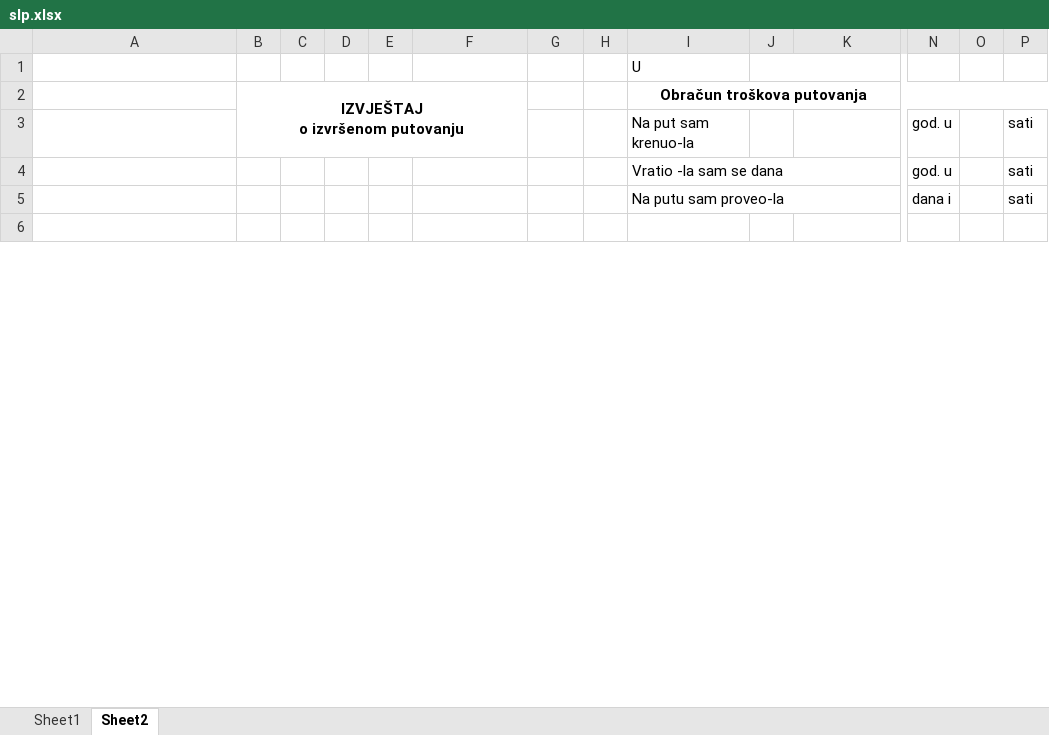
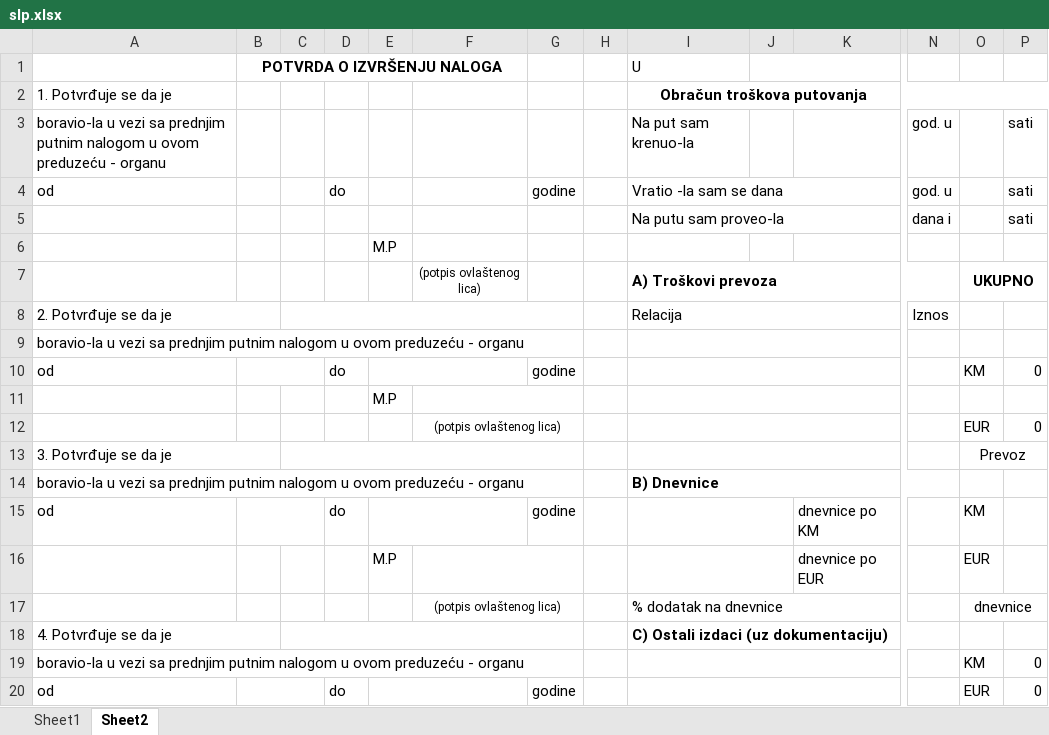
Before and after one commit to nedretb/apoteke-app, an Excel workbook: CORE/files/excel/slp.xlsx, sheet Sheet2, drawn as a sheet; only a part is shown, gaps mark what is left out; the shorter side is filled out with more unchanged rows; values as stored, in another font and other column widths than the file's, no borders; removed rows and columns are numbered as before the commit, all else as after; rows hold the shown columns only; ↵ is a line break in a cell; the diff covers the shown part only; the diff names each change by its address in the sheet, - before the commit and + after, or states it on an @@ line.

```diff
--- a/CORE/files/excel/slp.xlsx (sheet Sheet2)
+++ b/CORE/files/excel/slp.xlsx (sheet Sheet2)
-B1: (empty)
+B1: POTVRDA O IZVRŠENJU NALOGA
+B1:F1 merged
-row 2:  | IZVJEŠTAJ ↵ o izvršenom putovanju |  |  |  |  |  |  | Obračun troškova putovanja
+row 2: 1. Potvrđuje se da je |  |  |  |  |  |  |  | Obračun troškova putovanja
-A3: (empty)
+A3: boravio-la u vezi sa prednjim putnim nalogom u ovom preduzeću - organu
-A4: (empty)
+A4: od
-D4: (empty)
+D4: do
-G4: (empty)
+G4: godine
+row 6:  |  |  |  | M.P
+row 7:  |  |  |  |  | (potpis ovlaštenog lica) |  |  | A) Troškovi prevoza |  |  |  | UKUPNO
+row 8: 2. Potvrđuje se da je |  |  |  |  |  |  |  | Relacija |  |  | Iznos
+row 9: boravio-la u vezi sa prednjim putnim nalogom u ovom preduzeću - organu
+row 10: od |  |  | do |  |  | godine |  |  |  |  |  | KM | 0
+row 11:  |  |  |  | M.P
+row 12:  |  |  |  |  | (potpis ovlaštenog lica) |  |  |  |  |  |  | EUR | 0
+row 13: 3. Potvrđuje se da je |  |  |  |  |  |  |  |  |  |  |  | Prevoz
+row 14: boravio-la u vezi sa prednjim putnim nalogom u ovom preduzeću - organu |  |  |  |  |  |  |  | B) Dnevnice
+row 15: od |  |  | do |  |  | godine |  |  |  | dnevnice po KM |  | KM
+row 16:  |  |  |  | M.P |  |  |  |  |  | dnevnice po EUR |  | EUR
+row 17:  |  |  |  |  | (potpis ovlaštenog lica) |  |  | % dodatak na dnevnice |  |  |  | dnevnice
+row 18: 4. Potvrđuje se da je |  |  |  |  |  |  |  | C) Ostali izdaci (uz dokumentaciju)
+row 19: boravio-la u vezi sa prednjim putnim nalogom u ovom preduzeću - organu |  |  |  |  |  |  |  |  |  |  |  | KM | 0
+row 20: od |  |  | do |  |  | godine |  |  |  |  |  | EUR | 0
```
Also changed, not shown: 5 added rows, 17 removed rows, 2 moved rows, 2 edited cells and merged cells elsewhere in this sheet, sheet Sheet1, CORE/files/excel/slp2.xlsx, 2 other files.
